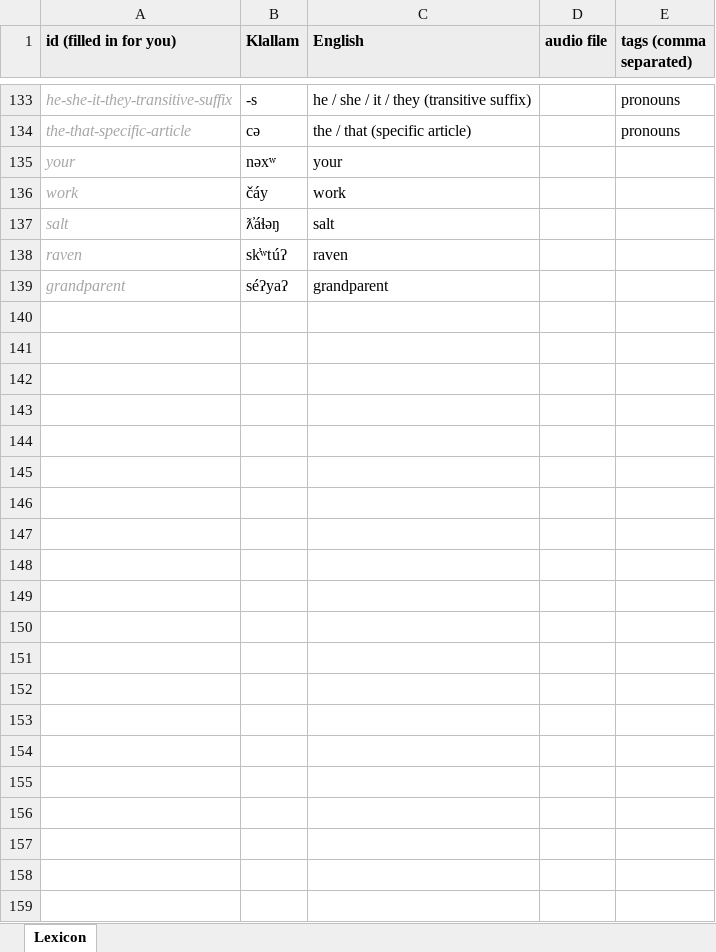
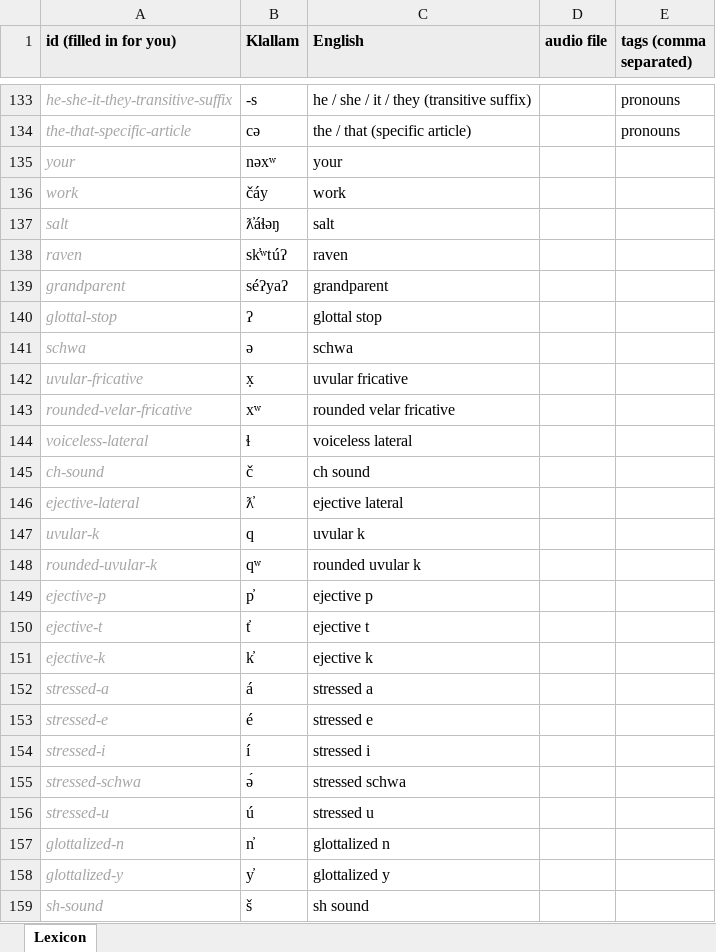
Before and after one commit to rachelaflores76/Klallam-Language, an Excel workbook: lexicon/lexicon.xlsx, sheet Lexicon, drawn as a sheet; only a part is shown, gaps mark what is left out; values as stored, in another font and other column widths than the file's, no borders; the diff names each change by its address in the sheet, - before the commit and + after, or states it on an @@ line.

Commit message:
Add the alphabet sounds and point the guide at them

```diff
--- a/lexicon/lexicon.xlsx (sheet Lexicon)
+++ b/lexicon/lexicon.xlsx (sheet Lexicon)
+row 140: glottal-stop | ʔ | glottal stop
+row 141: schwa | ə | schwa
+row 142: uvular-fricative | x̣ | uvular fricative
+row 143: rounded-velar-fricative | xʷ | rounded velar fricative
+row 144: voiceless-lateral | ɬ | voiceless lateral
+row 145: ch-sound | č | ch sound
+row 146: ejective-lateral | ƛ̓ | ejective lateral
+row 147: uvular-k | q | uvular k
+row 148: rounded-uvular-k | qʷ | rounded uvular k
+row 149: ejective-p | p̓ | ejective p
+row 150: ejective-t | t̓ | ejective t
+row 151: ejective-k | k̓ | ejective k
+row 152: stressed-a | á | stressed a
+row 153: stressed-e | é | stressed e
+row 154: stressed-i | í | stressed i
+row 155: stressed-schwa | ə́ | stressed schwa
+row 156: stressed-u | ú | stressed u
+row 157: glottalized-n | n̓ | glottalized n
+row 158: glottalized-y | y̓ | glottalized y
+row 159: sh-sound | š | sh sound
```
Also changed, not shown: 3 other files.
